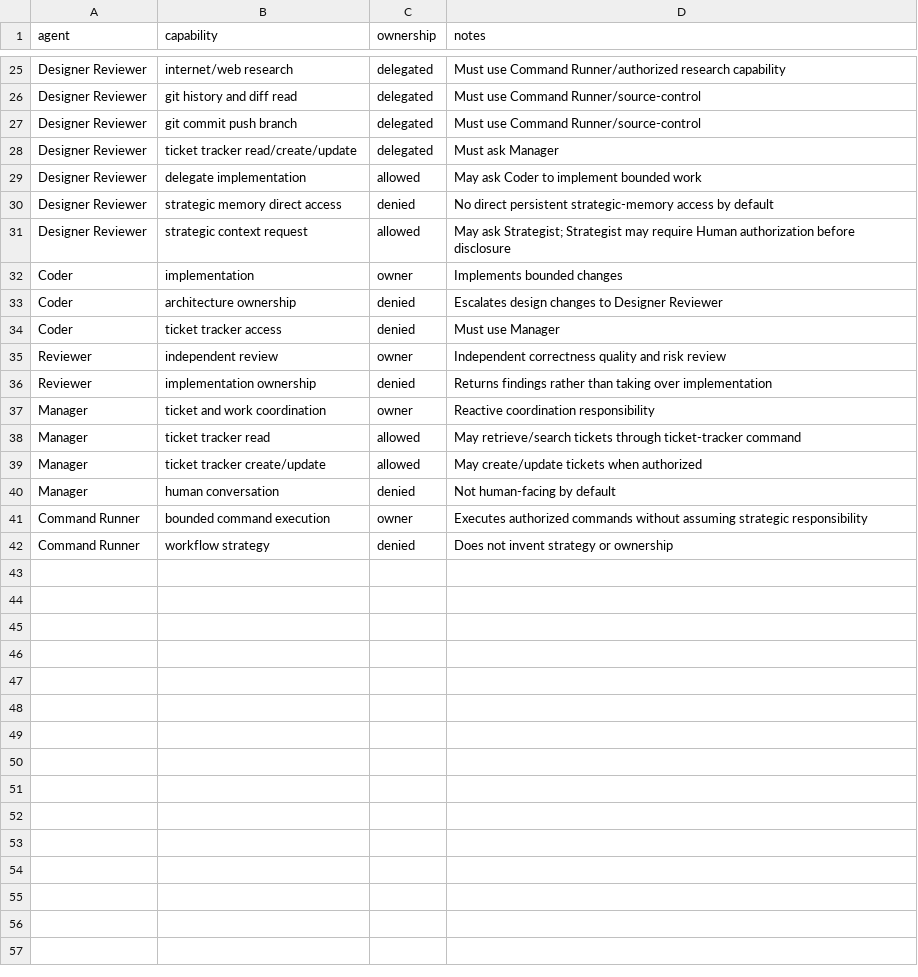
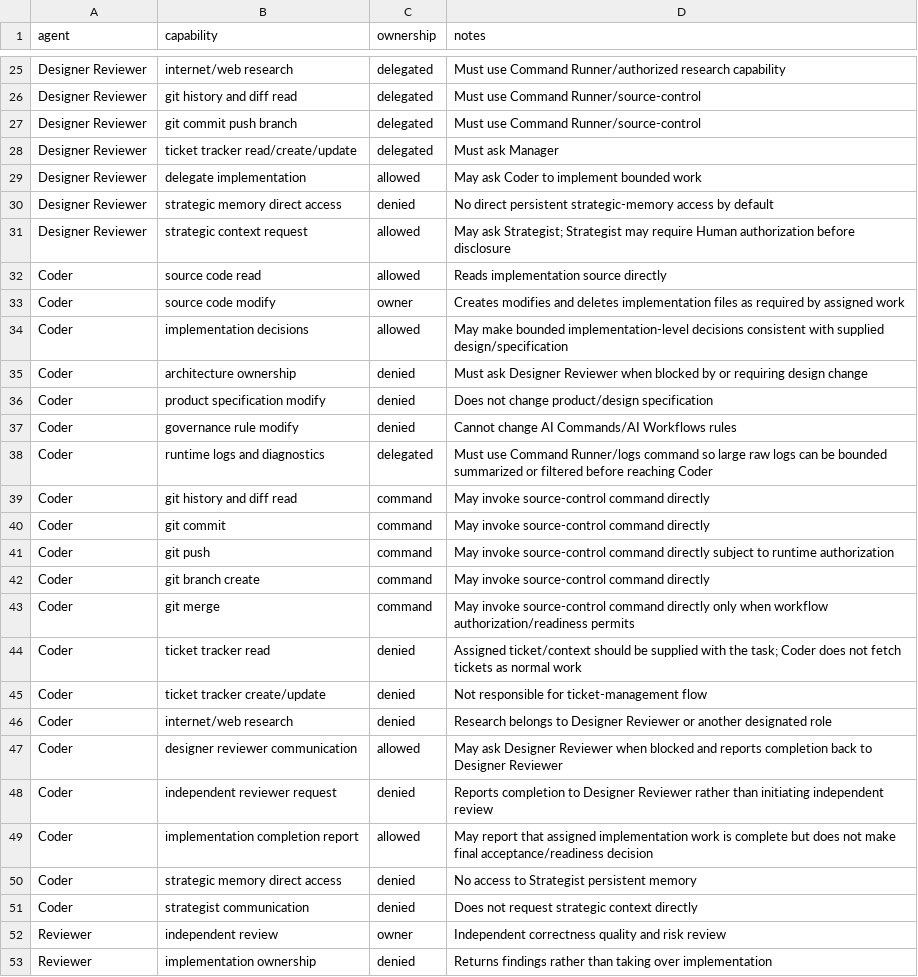
Before and after one commit to starodubtsevconsulting/ai-workflows, a CSV file: software-development/team/capability-matrix.csv, drawn as a sheet; only a part is shown, gaps mark what is left out; the shorter side is filled out with more unchanged rows.

Commit message:
Define Coder capability and delegation boundaries

```diff
--- a/software-development/team/capability-matrix.csv
+++ b/software-development/team/capability-matrix.csv
@@ -31,5 +31,22 @@ Designer Reviewer,strategic memory direct access,denied,No direct persistent str
 Designer Reviewer,strategic context request,allowed,May ask Strategist; Strategist may require Human authorization before disclosure
-Coder,implementation,owner,Implements bounded changes
-Coder,architecture ownership,denied,Escalates design changes to Designer Reviewer
-Coder,ticket tracker access,denied,Must use Manager
+Coder,source code read,allowed,Reads implementation source directly
+Coder,source code modify,owner,Creates modifies and deletes implementation files as required by assigned work
+Coder,implementation decisions,allowed,May make bounded implementation-level decisions consistent with supplied design/specification
+Coder,architecture ownership,denied,Must ask Designer Reviewer when blocked by or requiring design change
+Coder,product specification modify,denied,Does not change product/design specification
+Coder,governance rule modify,denied,Cannot change AI Commands/AI Workflows rules
+Coder,runtime logs and diagnostics,delegated,Must use Command Runner/logs command so large raw logs can be bounded summarized or filtered before reaching Coder
+Coder,git history and diff read,command,May invoke source-control command directly
+Coder,git commit,command,May invoke source-control command directly
+Coder,git push,command,May invoke source-control command directly subject to runtime authorization
+Coder,git branch create,command,May invoke source-control command directly
+Coder,git merge,command,May invoke source-control command directly only when workflow authorization/readiness permits
+Coder,ticket tracker read,denied,Assigned ticket/context should be supplied with the task; Coder does not fetch tickets as normal work
+Coder,ticket tracker create/update,denied,Not responsible for ticket-management flow
+Coder,internet/web research,denied,Research belongs to Designer Reviewer or another designated role
+Coder,designer reviewer communication,allowed,May ask Designer Reviewer when blocked and reports completion back to Designer Reviewer
+Coder,independent reviewer request,denied,Reports completion to Designer Reviewer rather than initiating independent review
+Coder,implementation completion report,allowed,May report that assigned implementation work is complete but does not make final acceptance/readiness decision
+Coder,strategic memory direct access,denied,No access to Strategist persistent memory
+Coder,strategist communication,denied,Does not request strategic context directly
 Reviewer,independent review,owner,Independent correctness quality and risk review
```
